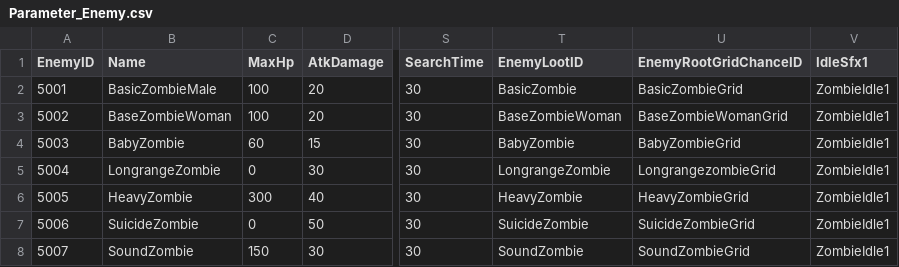
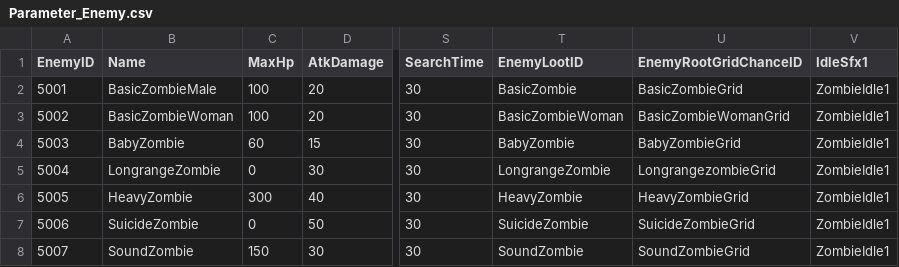
Before and after one commit to LingteaLuv/Project_Combined, a CSV file: Assets/CSVFile/Parameter_Enemy.csv, drawn as a sheet; only a part is shown, gaps mark what is left out; the diff names each change by its address in the sheet, - before the commit and + after, or states it on an @@ line.

```diff
--- a/Assets/CSVFile/Parameter_Enemy.csv
+++ b/Assets/CSVFile/Parameter_Enemy.csv
-B3 (Name): BaseZombieWoman
+B3 (Name): BasicZombieWoman
-T3 (EnemyLootID): BaseZombieWoman
+T3 (EnemyLootID): BasicZombieWoman
-U3 (EnemyRootGridChanceID): BaseZombieWomanGrid
+U3 (EnemyRootGridChanceID): BasicZombieWomanGrid
```
Also changed, not shown: Assets/CSVFile/Rooting_EnemyRootGridChance (1).csv, 11 other files.
